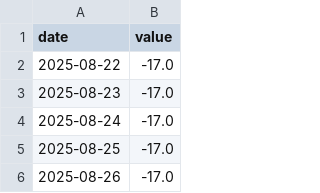
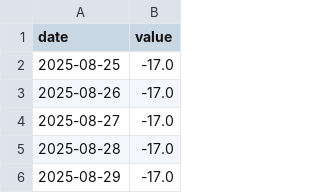
Before and after one commit to Aaron-Levitats/macro-desk-data, a CSV file: US_IL_DIFF_POLICY.csv, drawn as a sheet; only a part is shown; the shorter side is filled out with more unchanged rows; the diff names each change by its address in the sheet, - before the commit and + after, or states it on an @@ line.

```diff
--- a/US_IL_DIFF_POLICY.csv
+++ b/US_IL_DIFF_POLICY.csv
-row 2: 2025-08-22 | -17.0
-row 3: 2025-08-23 | -17.0
-row 4: 2025-08-24 | -17.0
```
Also changed, not shown: IL_USD_2028.csv, IL_USD_2030.csv, 36 other files.
